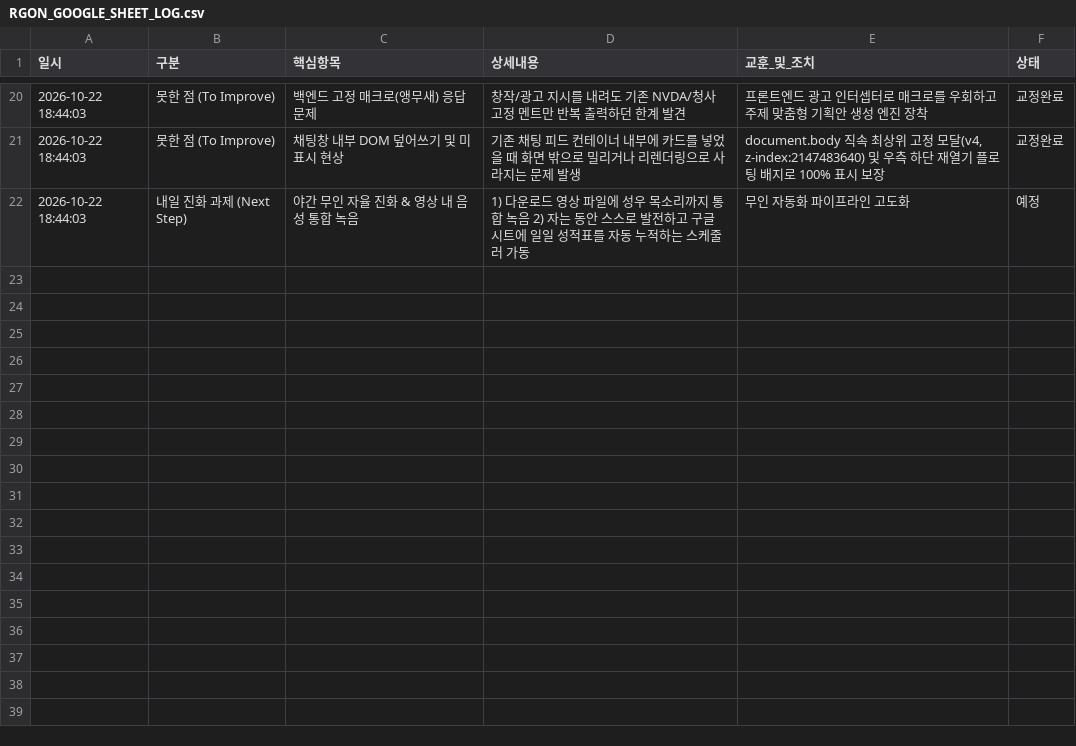
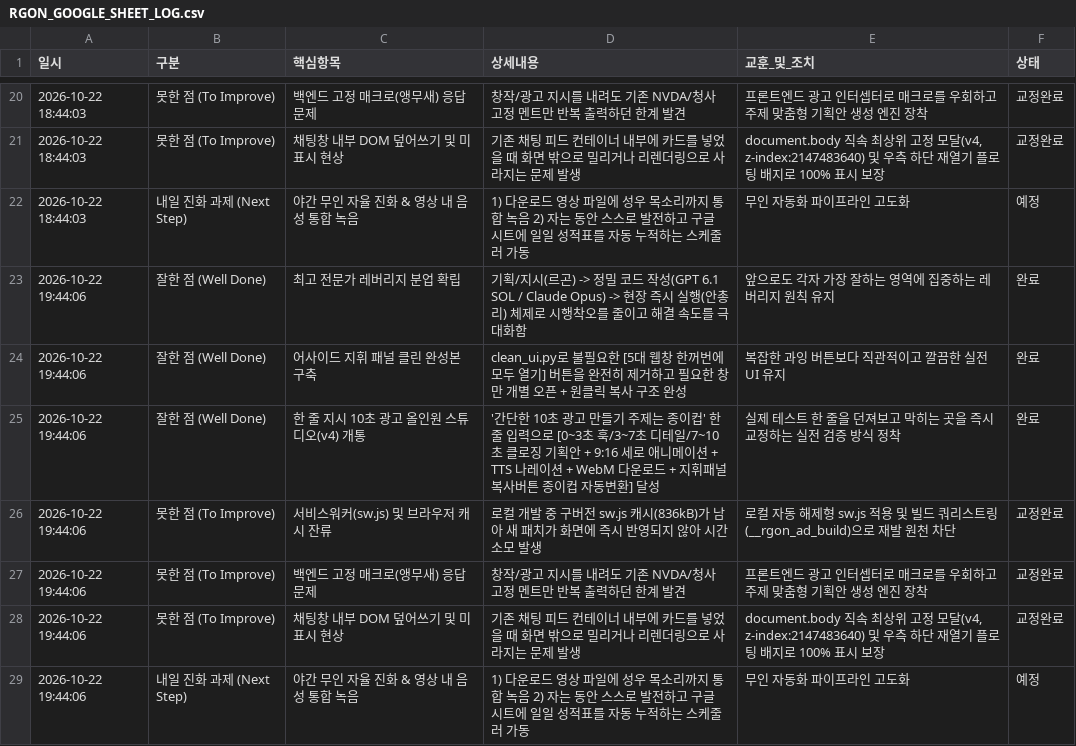
Before and after one commit to sangill111157-spec/hangeoreumsshik-cloud, a CSV file: RGON_GOOGLE_SHEET_LOG.csv, drawn as a sheet; only a part is shown, gaps mark what is left out.

Commit message:
feat(v12.6): auto-append evolution log to real Google Sheets & v4 ad studio

```diff
--- a/RGON_GOOGLE_SHEET_LOG.csv
+++ b/RGON_GOOGLE_SHEET_LOG.csv
@@ -22 +22,8 @@
 2026-10-22 18:44:03,내일 진화 과제 (Next Step),야간 무인 자율 진화 & 영상 내 음성 통합 녹음,1) 다운로드 영상 파일에 성우 목소리까지 통합 녹음 2) 자는 동안 스스로 발전하고 구글 시트에 일일 성적표를 자동 누적하는 스케줄러 가동,무인 자동화 파이프라인 고도화,예정
+2026-10-22 19:44:06,잘한 점 (Well Done),최고 전문가 레버리지 분업 확립,기획/지시(르곤) -> 정밀 코드 작성(GPT 6.1 SOL / Claude Opus) -> 현장 즉시 실행(안총리) 체제로 시행착오를 줄이고 해결 속도를 극대화함,앞으로도 각자 가장 잘하는 영역에 집중하는 레버리지 원칙 유지,완료
+2026-10-22 19:44:06,잘한 점 (Well Done),어사이드 지휘 패널 클린 완성본 구축,clean_ui.py로 불필요한 [5대 웹창 한꺼번에 모두 열기] 버튼을 완전히 제거하고 필요한 창만 개별 오픈 + 원클릭 복사 구조 완성,복잡한 과잉 버튼보다 직관적이고 깔끔한 실전 UI 유지,완료
+2026-10-22 19:44:06,잘한 점 (Well Done),한 줄 지시 10초 광고 올인원 스튜디오(v4) 개통,'간단한 10초 광고 만들기 주제는 종이컵' 한 줄 입력으로 [0~3초 훅/3~7초 디테일/7~10초 클로징 기획안 + 9:16 세로 애니메이션 + TTS 나레이션 + WebM 다운로드 + 지휘패널 복사버튼 종이컵 자동변환] 달성,실제 테스트 한 줄을 던져보고 막히는 곳을 즉시 교정하는 실전 검증 방식 정착,완료
+2026-10-22 19:44:06,못한 점 (To Improve),서비스워커(sw.js) 및 브라우저 캐시 잔류,로컬 개발 중 구버전 sw.js 캐시(836kB)가 남아 새 패치가 화면에 즉시 반영되지 않아 시간 소모 발생,로컬 자동 해제형 sw.js 적용 및 빌드 쿼리스트링(__rgon_ad_build)으로 재발 원천 차단,교정완료
+2026-10-22 19:44:06,못한 점 (To Improve),백엔드 고정 매크로(앵무새) 응답 문제,창작/광고 지시를 내려도 기존 NVDA/청사 고정 멘트만 반복 출력하던 한계 발견,프론트엔드 광고 인터셉터로 매크로를 우회하고 주제 맞춤형 기획안 생성 엔진 장착,교정완료
+2026-10-22 19:44:06,못한 점 (To Improve),채팅창 내부 DOM 덮어쓰기 및 미표시 현상,기존 채팅 피드 컨테이너 내부에 카드를 넣었을 때 화면 밖으로 밀리거나 리렌더링으로 사라지는 문제 발생,"document.body 직속 최상위 고정 모달(v4, z-index:2147483640) 및 우측 하단 재열기 플로팅 배지로 100% 표시 보장",교정완료
+2026-10-22 19:44:06,내일 진화 과제 (Next Step),야간 무인 자율 진화 & 영상 내 음성 통합 녹음,1) 다운로드 영상 파일에 성우 목소리까지 통합 녹음 2) 자는 동안 스스로 발전하고 구글 시트에 일일 성적표를 자동 누적하는 스케줄러 가동,무인 자동화 파이프라인 고도화,예정
```
Also changed, not shown: 53 other files.
